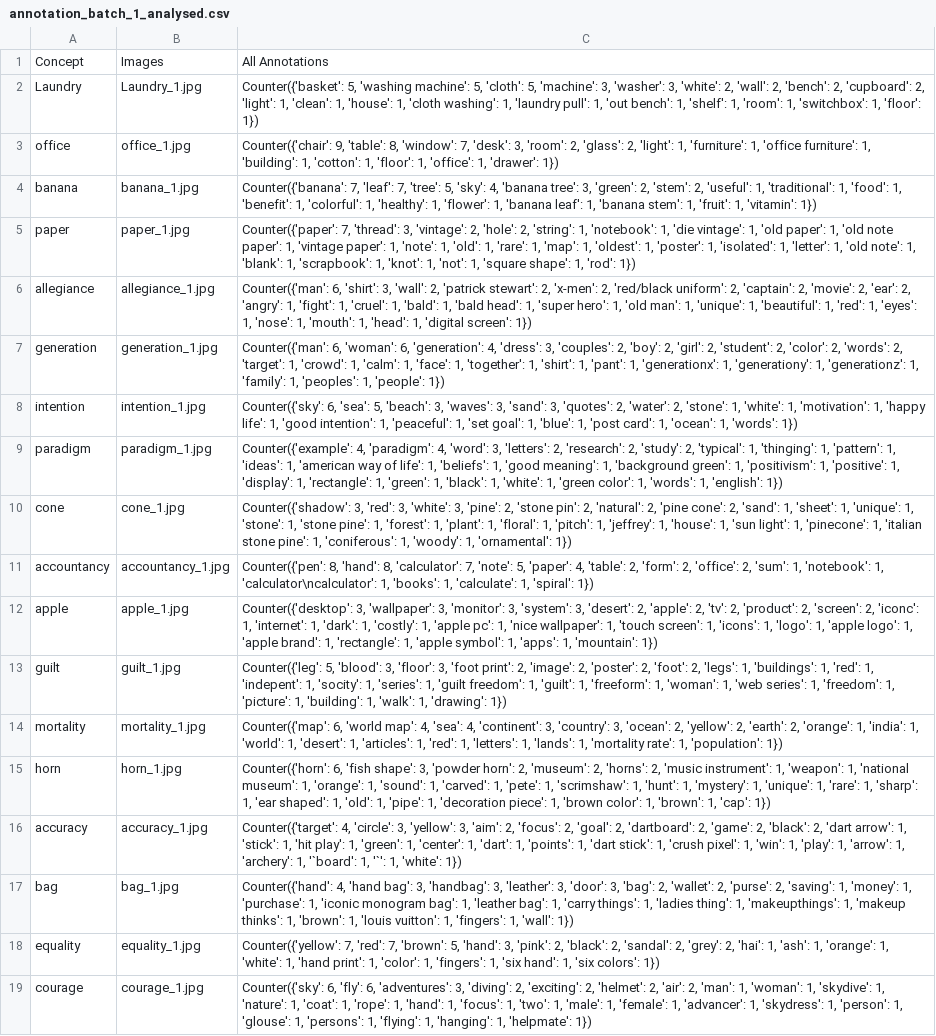
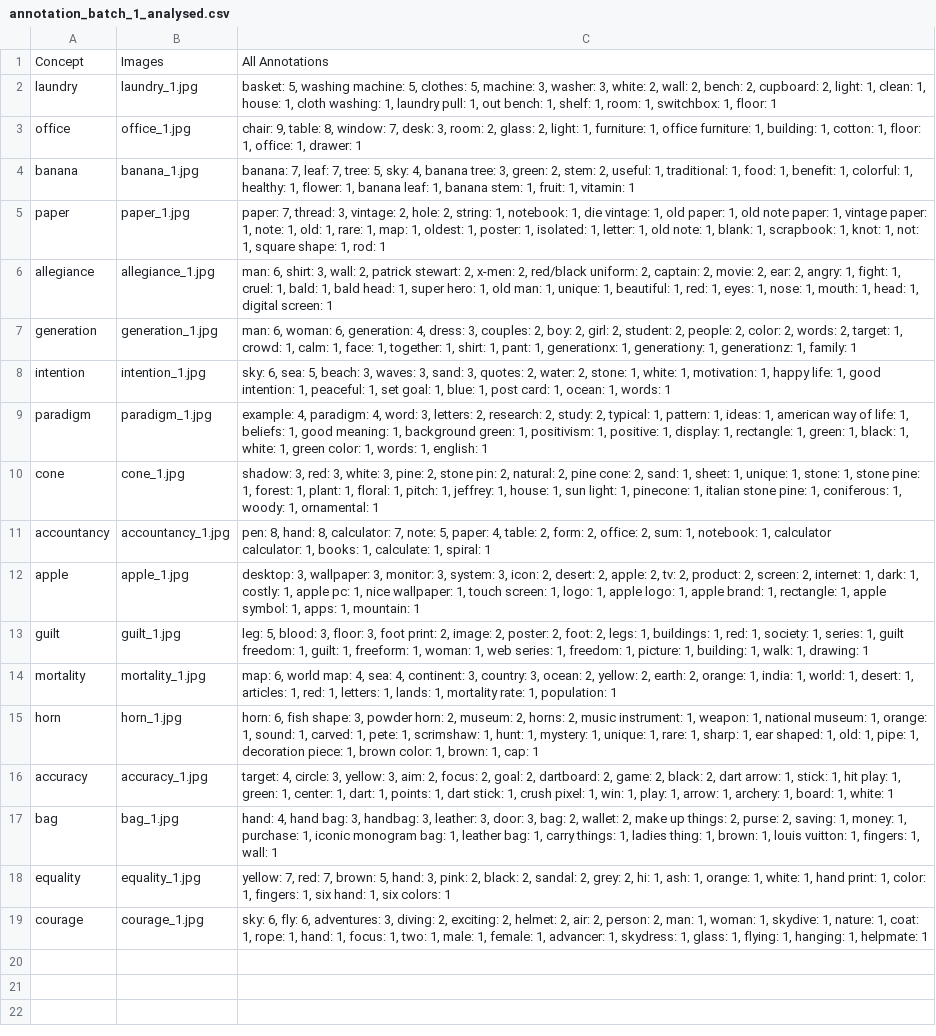
Before and after one commit to TarunTater/AbstractConceptsInImages, a CSV file: depict_image_annotations/batch_1/annotation_batch_1_analysed.csv, drawn as a sheet; ↵ is a line break in a cell; the diff names each change by its address in the sheet, - before the commit and + after, or states it on an @@ line.

```diff
--- a/depict_image_annotations/batch_1/annotation_batch_1_analysed.csv
+++ b/depict_image_annotations/batch_1/annotation_batch_1_analysed.csv
-A2: Laundry
+A2: laundry
-B2: Laundry_1.jpg
+B2: laundry_1.jpg
-C2: Counter({'basket': 5, 'washing machine': 5, 'cloth': 5, 'machine': 3, 'washer': 3, 'white': 2, 'wall': 2, 'bench': 2, 'cupboard': 2, 'light': 1, 'clean': 1, 'house': 1, 'cloth washing': 1, 'laundry pull': 1, 'out bench': 1, 'shelf': 1, 'room': 1, 'switchbox': 1, 'floor': 1})
+C2: basket: 5, washing machine: 5, clothes: 5, machine: 3, washer: 3, white: 2, wall: 2, bench: 2, cupboard: 2, light: 1, clean: 1, house: 1, cloth washing: 1, laundry pull: 1, out bench: 1, shelf: 1, room: 1, switchbox: 1, floor: 1
-C3: Counter({'chair': 9, 'table': 8, 'window': 7, 'desk': 3, 'room': 2, 'glass': 2, 'light': 1, 'furniture': 1, 'office furniture': 1, 'building': 1, 'cotton': 1, 'floor': 1, 'office': 1, 'drawer': 1})
+C3: chair: 9, table: 8, window: 7, desk: 3, room: 2, glass: 2, light: 1, furniture: 1, office furniture: 1, building: 1, cotton: 1, floor: 1, office: 1, drawer: 1
-C4: Counter({'banana': 7, 'leaf': 7, 'tree': 5, 'sky': 4, 'banana tree': 3, 'green': 2, 'stem': 2, 'useful': 1, 'traditional': 1, 'food': 1, 'benefit': 1, 'colorful': 1, 'healthy': 1, 'flower': 1, 'banana leaf': 1, 'banana stem': 1, 'fruit': 1, 'vitamin': 1})
+C4: banana: 7, leaf: 7, tree: 5, sky: 4, banana tree: 3, green: 2, stem: 2, useful: 1, traditional: 1, food: 1, benefit: 1, colorful: 1, healthy: 1, flower: 1, banana leaf: 1, banana stem: 1, fruit: 1, vitamin: 1
-C5: Counter({'paper': 7, 'thread': 3, 'vintage': 2, 'hole': 2, 'string': 1, 'notebook': 1, 'die vintage': 1, 'old paper': 1, 'old note paper': 1, 'vintage paper': 1, 'note': 1, 'old': 1, 'rare': 1, 'map': 1, 'oldest': 1, 'poster': 1, 'isolated': 1, 'letter': 1, 'old note': 1, 'blank': 1, 'scrapbook': 1, 'knot': 1, 'not': 1, 'square shape': 1, 'rod': 1})
+C5: paper: 7, thread: 3, vintage: 2, hole: 2, string: 1, notebook: 1, die vintage: 1, old paper: 1, old note paper: 1, vintage paper: 1, note: 1, old: 1, rare: 1, map: 1, oldest: 1, poster: 1, isolated: 1, letter: 1, old note: 1, blank: 1, scrapbook: 1, knot: 1, not: 1, square shape: 1, rod: 1
-C6: Counter({'man': 6, 'shirt': 3, 'wall': 2, 'patrick stewart': 2, 'x-men': 2, 'red/black uniform': 2, 'captain': 2, 'movie': 2, 'ear': 2, 'angry': 1, 'fight': 1, 'cruel': 1, 'bald': 1, 'bald head': 1, 'super hero': 1, 'old man': 1, 'unique': 1, 'beautiful': 1, 'red': 1, 'eyes': 1, 'nose': 1, 'mouth': 1, 'head': 1, 'digital screen': 1})
+C6: man: 6, shirt: 3, wall: 2, patrick stewart: 2, x-men: 2, red/black uniform: 2, captain: 2, movie: 2, ear: 2, angry: 1, fight: 1, cruel: 1, bald: 1, bald head: 1, super hero: 1, old man: 1, unique: 1, beautiful: 1, red: 1, eyes: 1, nose: 1, mouth: 1, head: 1, digital screen: 1
-C7: Counter({'man': 6, 'woman': 6, 'generation': 4, 'dress': 3, 'couples': 2, 'boy': 2, 'girl': 2, 'student': 2, 'color': 2, 'words': 2, 'target': 1, 'crowd': 1, 'calm': 1, 'face': 1, 'together': 1, 'shirt': 1, 'pant': 1, 'generationx': 1, 'generationy': 1, 'generationz': 1, 'family': 1, 'peoples': 1, 'people': 1})
+C7: man: 6, woman: 6, generation: 4, dress: 3, couples: 2, boy: 2, girl: 2, student: 2, people: 2, color: 2, words: 2, target: 1, crowd: 1, calm: 1, face: 1, together: 1, shirt: 1, pant: 1, generationx: 1, generationy: 1, generationz: 1, family: 1
-C8: Counter({'sky': 6, 'sea': 5, 'beach': 3, 'waves': 3, 'sand': 3, 'quotes': 2, 'water': 2, 'stone': 1, 'white': 1, 'motivation': 1, 'happy life': 1, 'good intention': 1, 'peaceful': 1, 'set goal': 1, 'blue': 1, 'post card': 1, 'ocean': 1, 'words': 1})
+C8: sky: 6, sea: 5, beach: 3, waves: 3, sand: 3, quotes: 2, water: 2, stone: 1, white: 1, motivation: 1, happy life: 1, good intention: 1, peaceful: 1, set goal: 1, blue: 1, post card: 1, ocean: 1, words: 1
-C9: Counter({'example': 4, 'paradigm': 4, 'word': 3, 'letters': 2, 'research': 2, 'study': 2, 'typical': 1, 'thinging': 1, 'pattern': 1, 'ideas': 1, 'american way of life': 1, 'beliefs': 1, 'good meaning': 1, 'background green': 1, 'positivism': 1, 'positive': 1, 'display': 1, 'rectangle': 1, 'green': 1, 'black': 1, 'white': 1, 'green color': 1, 'words': 1, 'english': 1})
+C9: example: 4, paradigm: 4, word: 3, letters: 2, research: 2, study: 2, typical: 1, pattern: 1, ideas: 1, american way of life: 1, beliefs: 1, good meaning: 1, background green: 1, positivism: 1, positive: 1, display: 1, rectangle: 1, green: 1, black: 1, white: 1, green color: 1, words: 1, english: 1
-C10: Counter({'shadow': 3, 'red': 3, 'white': 3, 'pine': 2, 'stone pin': 2, 'natural': 2, 'pine cone': 2, 'sand': 1, 'sheet': 1, 'unique': 1, 'stone': 1, 'stone pine': 1, 'forest': 1, 'plant': 1, 'floral': 1, 'pitch': 1, 'jeffrey': 1, 'house': 1, 'sun light': 1, 'pinecone': 1, 'italian stone pine': 1, 'coniferous': 1, 'woody': 1, 'ornamental': 1})
+C10: shadow: 3, red: 3, white: 3, pine: 2, stone pin: 2, natural: 2, pine cone: 2, sand: 1, sheet: 1, unique: 1, stone: 1, stone pine: 1, forest: 1, plant: 1, floral: 1, pitch: 1, jeffrey: 1, house: 1, sun light: 1, pinecone: 1, italian stone pine: 1, coniferous: 1, woody: 1, ornamental: 1
-C11: Counter({'pen': 8, 'hand': 8, 'calculator': 7, 'note': 5, 'paper': 4, 'table': 2, 'form': 2, 'office': 2, 'sum': 1, 'notebook': 1, 'calculator\ncalculator': 1, 'books': 1, 'calculate': 1, 'spiral': 1})
+C11: pen: 8, hand: 8, calculator: 7, note: 5, paper: 4, table: 2, form: 2, office: 2, sum: 1, notebook: 1, calculator ↵ calculator: 1, books: 1, calculate: 1, spiral: 1
-C12: Counter({'desktop': 3, 'wallpaper': 3, 'monitor': 3, 'system': 3, 'desert': 2, 'apple': 2, 'tv': 2, 'product': 2, 'screen': 2, 'iconc': 1, 'internet': 1, 'dark': 1, 'costly': 1, 'apple pc': 1, 'nice wallpaper': 1, 'touch screen': 1, 'icons': 1, 'logo': 1, 'apple logo': 1, 'apple brand': 1, 'rectangle': 1, 'apple symbol': 1, 'apps': 1, 'mountain': 1})
+C12: desktop: 3, wallpaper: 3, monitor: 3, system: 3, icon: 2, desert: 2, apple: 2, tv: 2, product: 2, screen: 2, internet: 1, dark: 1, costly: 1, apple pc: 1, nice wallpaper: 1, touch screen: 1, logo: 1, apple logo: 1, apple brand: 1, rectangle: 1, apple symbol: 1, apps: 1, mountain: 1
-C13: Counter({'leg': 5, 'blood': 3, 'floor': 3, 'foot print': 2, 'image': 2, 'poster': 2, 'foot': 2, 'legs': 1, 'buildings': 1, 'red': 1, 'indepent': 1, 'socity': 1, 'series': 1, 'guilt freedom': 1, 'guilt': 1, 'freeform': 1, 'woman': 1, 'web series': 1, 'freedom': 1, 'picture': 1, 'building': 1, 'walk': 1, 'drawing': 1})
+C13: leg: 5, blood: 3, floor: 3, foot print: 2, image: 2, poster: 2, foot: 2, legs: 1, buildings: 1, red: 1, society: 1, series: 1, guilt freedom: 1, guilt: 1, freeform: 1, woman: 1, web series: 1, freedom: 1, picture: 1, building: 1, walk: 1, drawing: 1
-C14: Counter({'map': 6, 'world map': 4, 'sea': 4, 'continent': 3, 'country': 3, 'ocean': 2, 'yellow': 2, 'earth': 2, 'orange': 1, 'india': 1, 'world': 1, 'desert': 1, 'articles': 1, 'red': 1, 'letters': 1, 'lands': 1, 'mortality rate': 1, 'population': 1})
+C14: map: 6, world map: 4, sea: 4, continent: 3, country: 3, ocean: 2, yellow: 2, earth: 2, orange: 1, india: 1, world: 1, desert: 1, articles: 1, red: 1, letters: 1, lands: 1, mortality rate: 1, population: 1
-C15: Counter({'horn': 6, 'fish shape': 3, 'powder horn': 2, 'museum': 2, 'horns': 2, 'music instrument': 1, 'weapon': 1, 'national museum': 1, 'orange': 1, 'sound': 1, 'carved': 1, 'pete': 1, 'scrimshaw': 1, 'hunt': 1, 'mystery': 1, 'unique': 1, 'rare': 1, 'sharp': 1, 'ear shaped': 1, 'old': 1, 'pipe': 1, 'decoration piece': 1, 'brown color': 1, 'brown': 1, 'cap': 1})
+C15: horn: 6, fish shape: 3, powder horn: 2, museum: 2, horns: 2, music instrument: 1, weapon: 1, national museum: 1, orange: 1, sound: 1, carved: 1, pete: 1, scrimshaw: 1, hunt: 1, mystery: 1, unique: 1, rare: 1, sharp: 1, ear shaped: 1, old: 1, pipe: 1, decoration piece: 1, brown color: 1, brown: 1, cap: 1
-C16: Counter({'target': 4, 'circle': 3, 'yellow': 3, 'aim': 2, 'focus': 2, 'goal': 2, 'dartboard': 2, 'game': 2, 'black': 2, 'dart arrow': 1, 'stick': 1, 'hit play': 1, 'green': 1, 'center': 1, 'dart': 1, 'points': 1, 'dart stick': 1, 'crush pixel': 1, 'win': 1, 'play': 1, 'arrow': 1, 'archery': 1, '`board': 1, '`': 1, 'white': 1})
+C16: target: 4, circle: 3, yellow: 3, aim: 2, focus: 2, goal: 2, dartboard: 2, game: 2, black: 2, dart arrow: 1, stick: 1, hit play: 1, green: 1, center: 1, dart: 1, points: 1, dart stick: 1, crush pixel: 1, win: 1, play: 1, arrow: 1, archery: 1, board: 1, white: 1
-C17: Counter({'hand': 4, 'hand bag': 3, 'handbag': 3, 'leather': 3, 'door': 3, 'bag': 2, 'wallet': 2, 'purse': 2, 'saving': 1, 'money': 1, 'purchase': 1, 'iconic monogram bag': 1, 'leather bag': 1, 'carry things': 1, 'ladies thing': 1, 'makeupthings': 1, 'makeup thinks': 1, 'brown': 1, 'louis vuitton': 1, 'fingers': 1, 'wall': 1})
+C17: hand: 4, hand bag: 3, handbag: 3, leather: 3, door: 3, bag: 2, wallet: 2, make up things: 2, purse: 2, saving: 1, money: 1, purchase: 1, iconic monogram bag: 1, leather bag: 1, carry things: 1, ladies thing: 1, brown: 1, louis vuitton: 1, fingers: 1, wall: 1
-C18: Counter({'yellow': 7, 'red': 7, 'brown': 5, 'hand': 3, 'pink': 2, 'black': 2, 'sandal': 2, 'grey': 2, 'hai': 1, 'ash': 1, 'orange': 1, 'white': 1, 'hand print': 1, 'color': 1, 'fingers': 1, 'six hand': 1, 'six colors': 1})
+C18: yellow: 7, red: 7, brown: 5, hand: 3, pink: 2, black: 2, sandal: 2, grey: 2, hi: 1, ash: 1, orange: 1, white: 1, hand print: 1, color: 1, fingers: 1, six hand: 1, six colors: 1
-C19: Counter({'sky': 6, 'fly': 6, 'adventures': 3, 'diving': 2, 'exciting': 2, 'helmet': 2, 'air': 2, 'man': 1, 'woman': 1, 'skydive': 1, 'nature': 1, 'coat': 1, 'rope': 1, 'hand': 1, 'focus': 1, 'two': 1, 'male': 1, 'female': 1, 'advancer': 1, 'skydress': 1, 'person': 1, 'glouse': 1, 'persons': 1, 'flying': 1, 'hanging': 1, 'helpmate': 1})
+C19: sky: 6, fly: 6, adventures: 3, diving: 2, exciting: 2, helmet: 2, air: 2, person: 2, man: 1, woman: 1, skydive: 1, nature: 1, coat: 1, rope: 1, hand: 1, focus: 1, two: 1, male: 1, female: 1, advancer: 1, skydress: 1, glass: 1, flying: 1, hanging: 1, helpmate: 1
```
Also changed, not shown: depict_image_annotations/batch_2/annotation_batch_2_analysed.csv, 1 other file.
